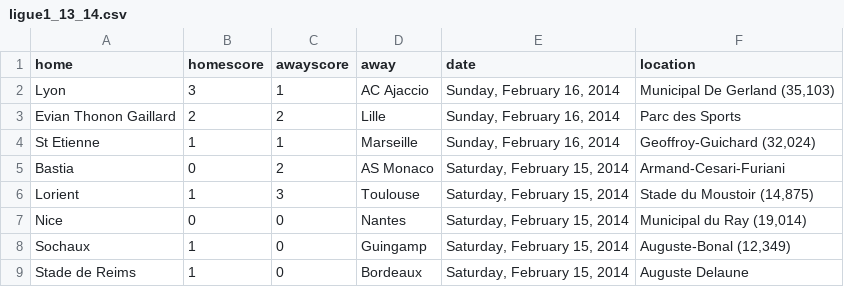
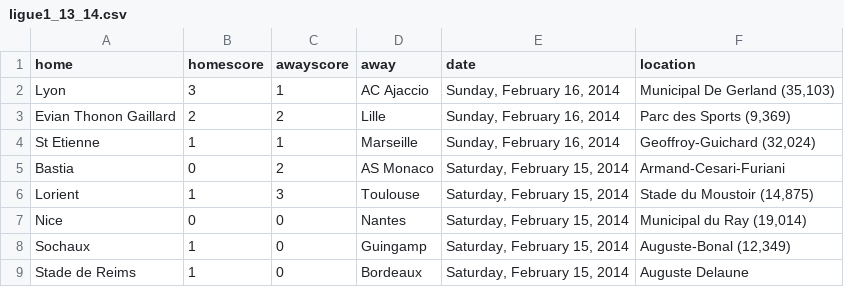
Before and after one commit to llimllib/soccerdata, a CSV file: data/ligue1_13_14.csv, drawn as a sheet; only a part is shown.

```diff
--- a/data/ligue1_13_14.csv
+++ b/data/ligue1_13_14.csv
@@ -2,3 +2,3 @@ home,homescore,awayscore,away,date,location
 Lyon,3,1,AC Ajaccio,"Sunday, February 16, 2014","Municipal De Gerland (35,103)"
-Evian Thonon Gaillard,2,2,Lille,"Sunday, February 16, 2014","Parc des Sports "
+Evian Thonon Gaillard,2,2,Lille,"Sunday, February 16, 2014","Parc des Sports (9,369)"
 St Etienne,1,1,Marseille,"Sunday, February 16, 2014","Geoffroy-Guichard (32,024)"
```
Also changed, not shown: data/cl_13_14.csv.
